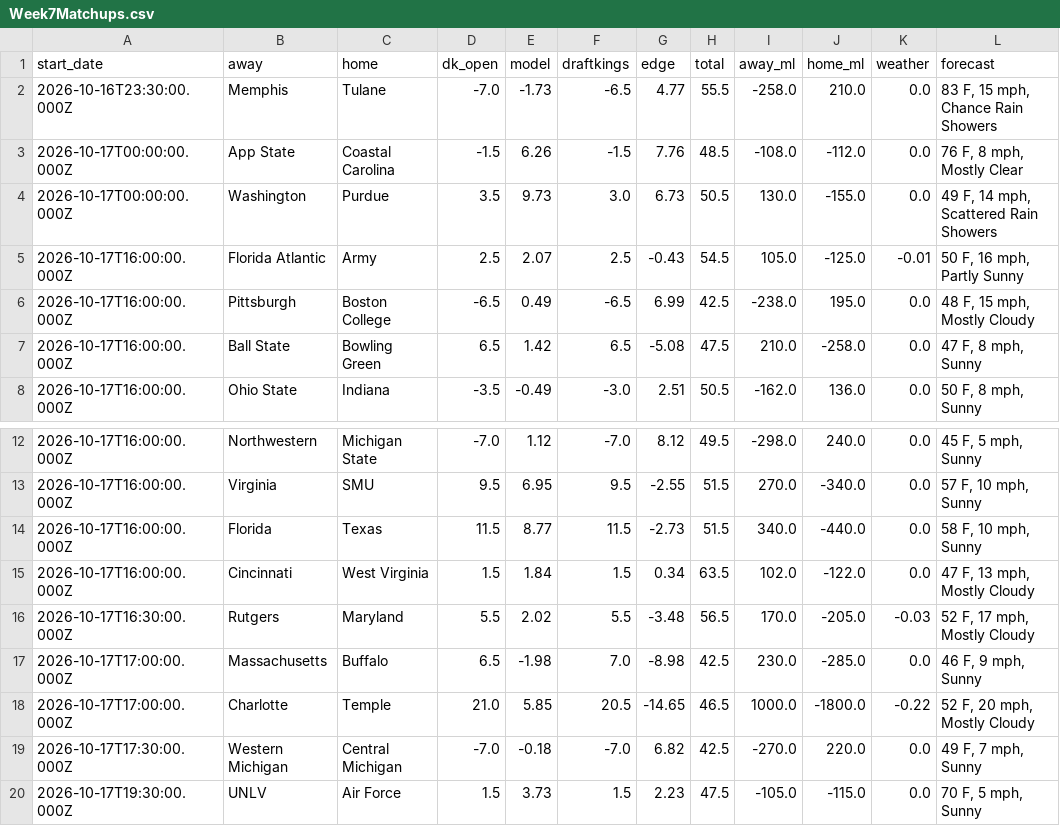
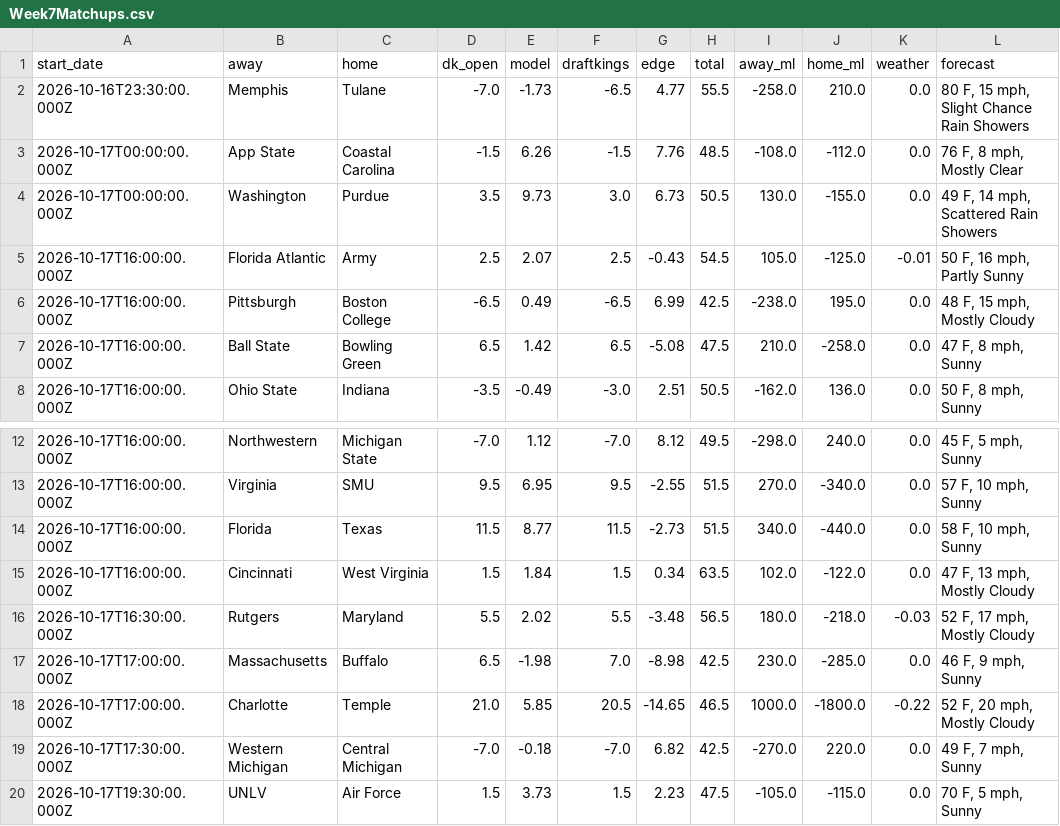
Before and after one commit to swisscheesed14-cfp/cfmp, a CSV file: data/reports/2026-w07/Week7Matchups.csv, drawn as a sheet; only a part is shown, gaps mark what is left out.

```diff
--- a/data/reports/2026-w07/Week7Matchups.csv
+++ b/data/reports/2026-w07/Week7Matchups.csv
@@ -1,3 +1,3 @@
 start_date,away,home,dk_open,model,draftkings,edge,total,away_ml,home_ml,weather,forecast
-2026-10-16T23:30:00.000Z,Memphis,Tulane,-7.0,-1.73,-6.5,4.77,55.5,-258.0,210.0,0.0,"83 F, 15 mph, Chance Rain Showers"
+2026-10-16T23:30:00.000Z,Memphis,Tulane,-7.0,-1.73,-6.5,4.77,55.5,-258.0,210.0,0.0,"80 F, 15 mph, Slight Chance Rain Showers"
 2026-10-17T00:00:00.000Z,App State,Coastal Carolina,-1.5,6.26,-1.5,7.76,48.5,-108.0,-112.0,0.0,"76 F, 8 mph, Mostly Clear"
@@ -15,3 +15,3 @@ start_date,away,home,dk_open,model,draftkings,edge,total,away_ml,home_ml,weather
 2026-10-17T16:00:00.000Z,Cincinnati,West Virginia,1.5,1.84,1.5,0.34,63.5,102.0,-122.0,0.0,"47 F, 13 mph, Mostly Cloudy"
-2026-10-17T16:30:00.000Z,Rutgers,Maryland,5.5,2.02,5.5,-3.48,56.5,170.0,-205.0,-0.03,"52 F, 17 mph, Mostly Cloudy"
+2026-10-17T16:30:00.000Z,Rutgers,Maryland,5.5,2.02,5.5,-3.48,56.5,180.0,-218.0,-0.03,"52 F, 17 mph, Mostly Cloudy"
 2026-10-17T17:00:00.000Z,Massachusetts,Buffalo,6.5,-1.98,7.0,-8.98,42.5,230.0,-285.0,0.0,"46 F, 9 mph, Sunny"
```
Also changed, not shown: data/reports/2026-w06/playoff.csv, data/reports/2026-w06/sos.csv, 1 other file.
